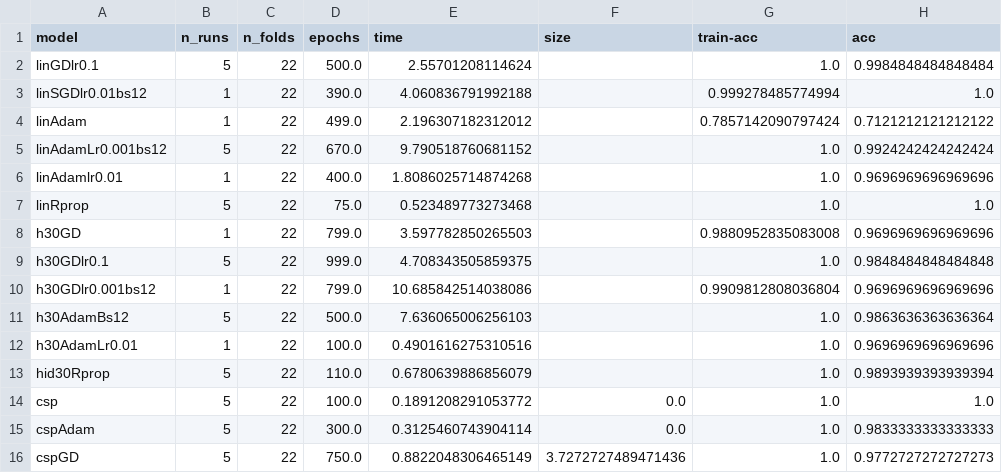
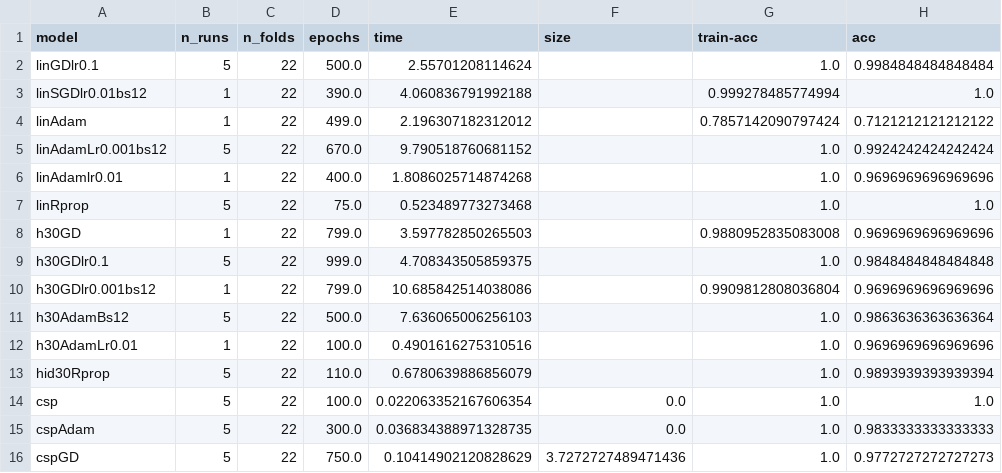
Before and after one commit to PatGleeson101/eeg-stress-prediction, a CSV file: results/perf_f7.csv, drawn as a sheet; only a part is shown; the diff names each change by its address in the sheet, - before the commit and + after, or states it on an @@ line.

```diff
--- a/results/perf_f7.csv
+++ b/results/perf_f7.csv
-E14 (time): 0.1891208291053772
+E14 (time): 0.022063352167606354
-E15 (time): 0.3125460743904114
+E15 (time): 0.036834388971328735
-E16 (time): 0.8822048306465149
+E16 (time): 0.10414902120828629
```
Also changed, not shown: results/perf_all.csv, 4 other files.
